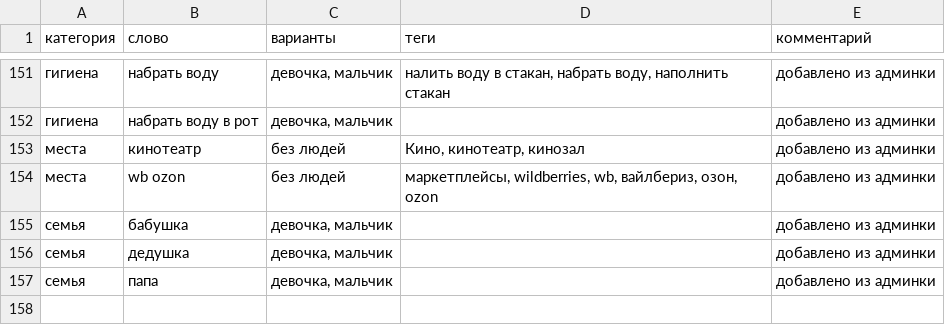
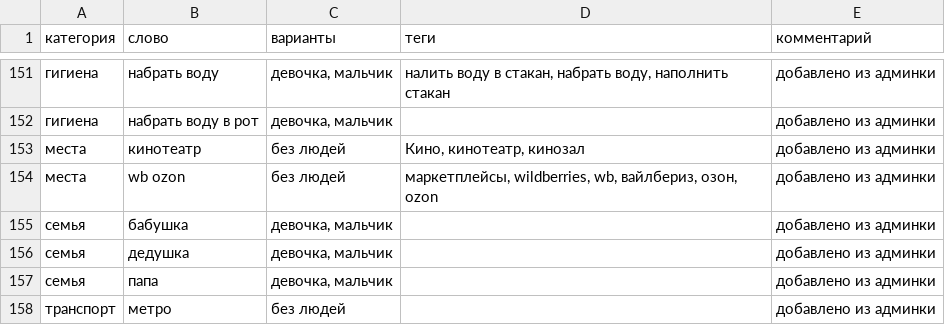
Before and after one commit to dikajabelka/moyden, a CSV file: словарь.csv, drawn as a sheet; only a part is shown, gaps mark what is left out; the diff names each change by its address in the sheet, - before the commit and + after, or states it on an @@ line.

```diff
--- a/словарь.csv
+++ b/словарь.csv
+row 158: транспорт | метро | без людей |  | добавлено из админки
```
Also changed, not shown: 5 other files.
